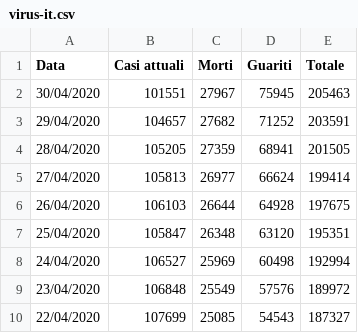
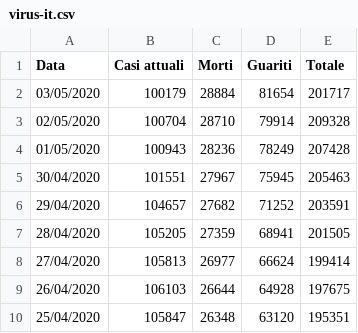
Before and after one commit to p-giovanni/Statistics, a CSV file: data/virus-it.csv, drawn as a sheet; only a part is shown; the shorter side is filled out with more unchanged rows.

Commit message:
Update virus-it.csv

```diff
--- a/data/virus-it.csv
+++ b/data/virus-it.csv
@@ -1,2 +1,5 @@
 Data,Casi attuali,Morti,Guariti,Totale
+03/05/2020,100179,28884,81654,201717
+02/05/2020,100704,28710,79914,209328
+01/05/2020,100943,28236,78249,207428
 30/04/2020,101551,27967,75945,205463
```
